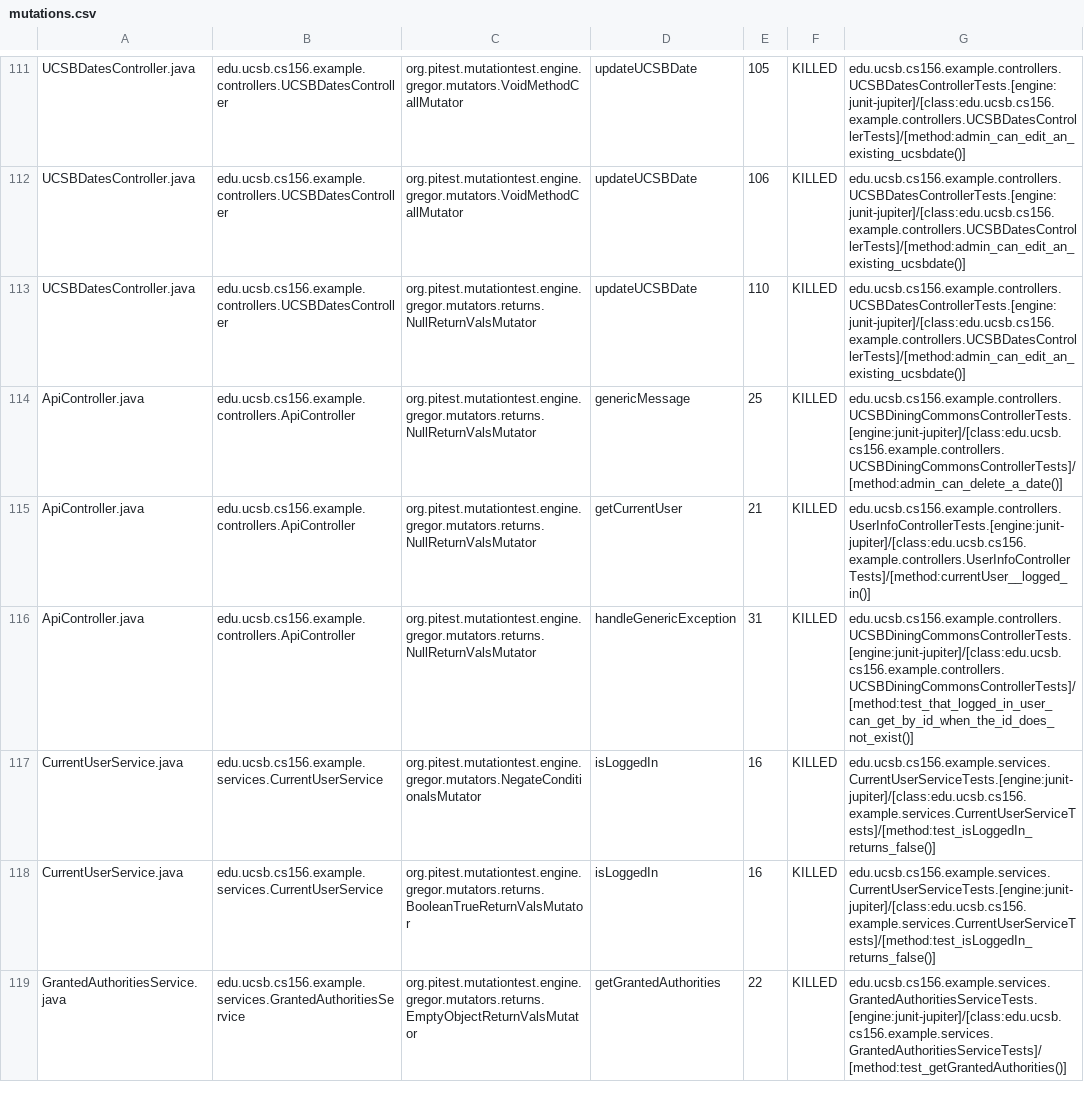
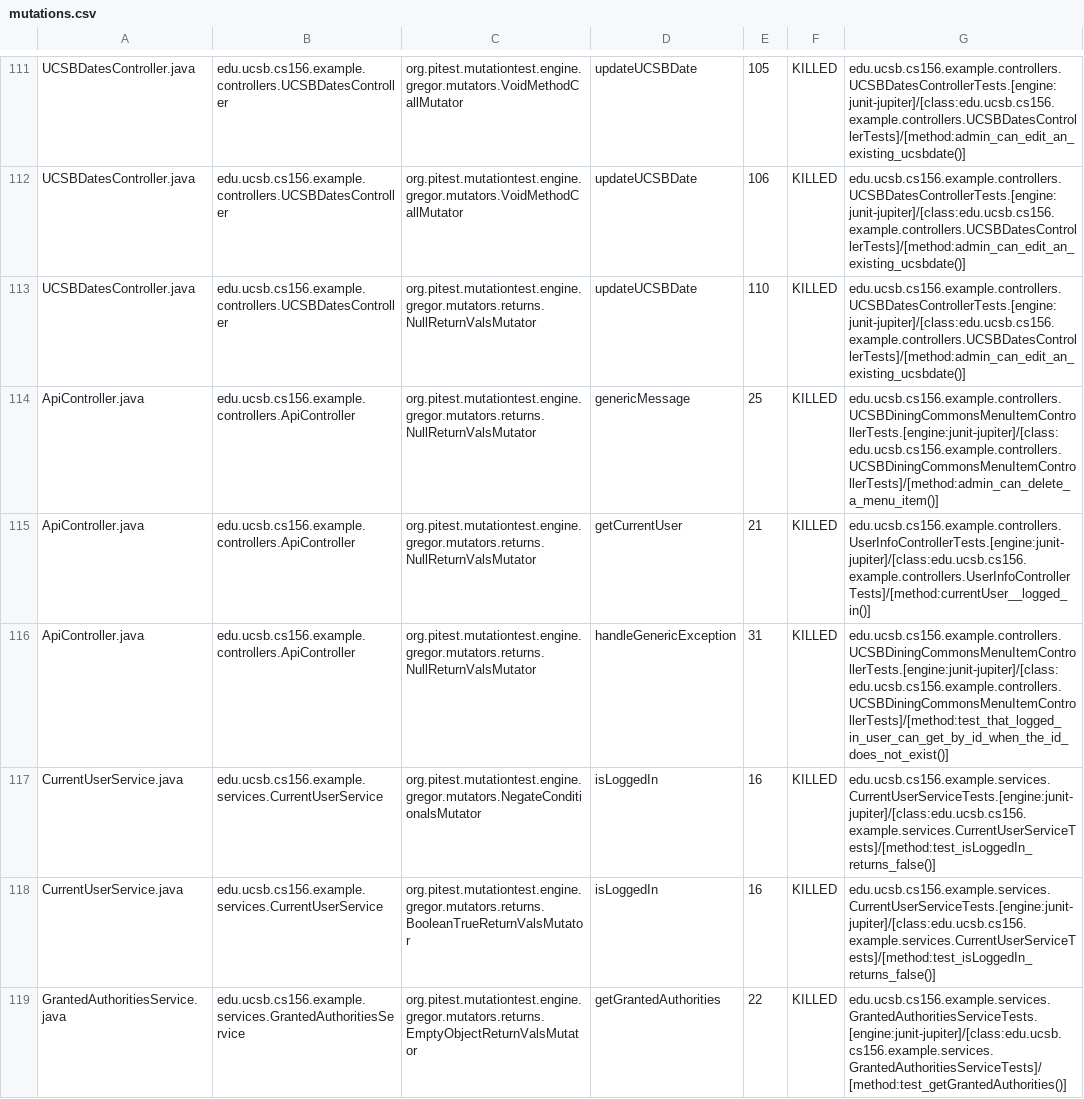
Before and after one commit to ucsb-cs156-f23/team02-f23-6pm-4, a CSV file: pitest/mutations.csv, drawn as a sheet; only a part is shown, gaps mark what is left out.

Commit message:
Deploying to gh-pages from @ ucsb-cs156-f23/team02-f23-6pm-4@8bf454c04323780cfc045d4e2f51d9ae6c3eef57 🚀

```diff
--- a/pitest/mutations.csv
+++ b/pitest/mutations.csv
@@ -113,5 +113,5 @@ UCSBDatesController.java,edu.ucsb.cs156.example.controllers.UCSBDatesController,
 UCSBDatesController.java,edu.ucsb.cs156.example.controllers.UCSBDatesController,org.pitest.mutationtest.engine.gregor.mutators.returns.NullReturnValsMutator,updateUCSBDate,110,KILLED,edu.ucsb.cs156.example.controllers.UCSBDatesControllerTests.[engine:junit-jupiter]/[class:edu.ucsb.cs156.example.controllers.UCSBDatesControllerTests]/[method:admin_can_edit_an_existing_ucsbdate()]
-ApiController.java,edu.ucsb.cs156.example.controllers.ApiController,org.pitest.mutationtest.engine.gregor.mutators.returns.NullReturnValsMutator,genericMessage,25,KILLED,edu.ucsb.cs156.example.controllers.UCSBDiningCommonsControllerTests.[engine:junit-jupiter]/[class:edu.ucsb.cs156.example.controllers.UCSBDiningCommonsControllerTests]/[method:admin_can_delete_a_date()]
+ApiController.java,edu.ucsb.cs156.example.controllers.ApiController,org.pitest.mutationtest.engine.gregor.mutators.returns.NullReturnValsMutator,genericMessage,25,KILLED,edu.ucsb.cs156.example.controllers.UCSBDiningCommonsMenuItemControllerTests.[engine:junit-jupiter]/[class:edu.ucsb.cs156.example.controllers.UCSBDiningCommonsMenuItemControllerTests]/[method:admin_can_delete_a_menu_item()]
 ApiController.java,edu.ucsb.cs156.example.controllers.ApiController,org.pitest.mutationtest.engine.gregor.mutators.returns.NullReturnValsMutator,getCurrentUser,21,KILLED,edu.ucsb.cs156.example.controllers.UserInfoControllerTests.[engine:junit-jupiter]/[class:edu.ucsb.cs156.example.controllers.UserInfoControllerTests]/[method:currentUser__logged_in()]
-ApiController.java,edu.ucsb.cs156.example.controllers.ApiController,org.pitest.mutationtest.engine.gregor.mutators.returns.NullReturnValsMutator,handleGenericException,31,KILLED,edu.ucsb.cs156.example.controllers.UCSBDiningCommonsControllerTests.[engine:junit-jupiter]/[class:edu.ucsb.cs156.example.controllers.UCSBDiningCommonsControllerTests]/[method:test_that_logged_in_user_can_get_by_id_when_the_id_does_not_exist()]
+ApiController.java,edu.ucsb.cs156.example.controllers.ApiController,org.pitest.mutationtest.engine.gregor.mutators.returns.NullReturnValsMutator,handleGenericException,31,KILLED,edu.ucsb.cs156.example.controllers.UCSBDiningCommonsMenuItemControllerTests.[engine:junit-jupiter]/[class:edu.ucsb.cs156.example.controllers.UCSBDiningCommonsMenuItemControllerTests]/[method:test_that_logged_in_user_can_get_by_id_when_the_id_does_not_exist()]
 CurrentUserService.java,edu.ucsb.cs156.example.services.CurrentUserService,org.pitest.mutationtest.engine.gregor.mutators.NegateConditionalsMutator,isLoggedIn,16,KILLED,edu.ucsb.cs156.example.services.CurrentUserServiceTests.[engine:junit-jupiter]/[class:edu.ucsb.cs156.example.services.CurrentUserServiceTests]/[method:test_isLoggedIn_returns_false()]
```
Also changed, not shown: 15 other files.
